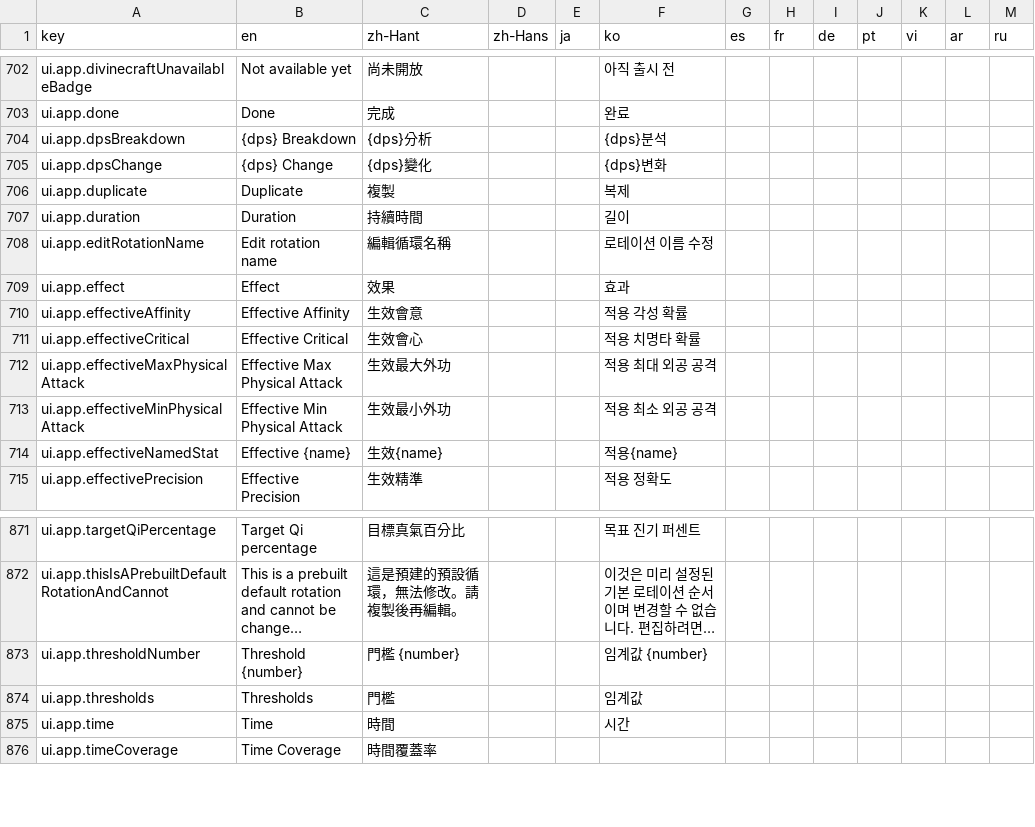
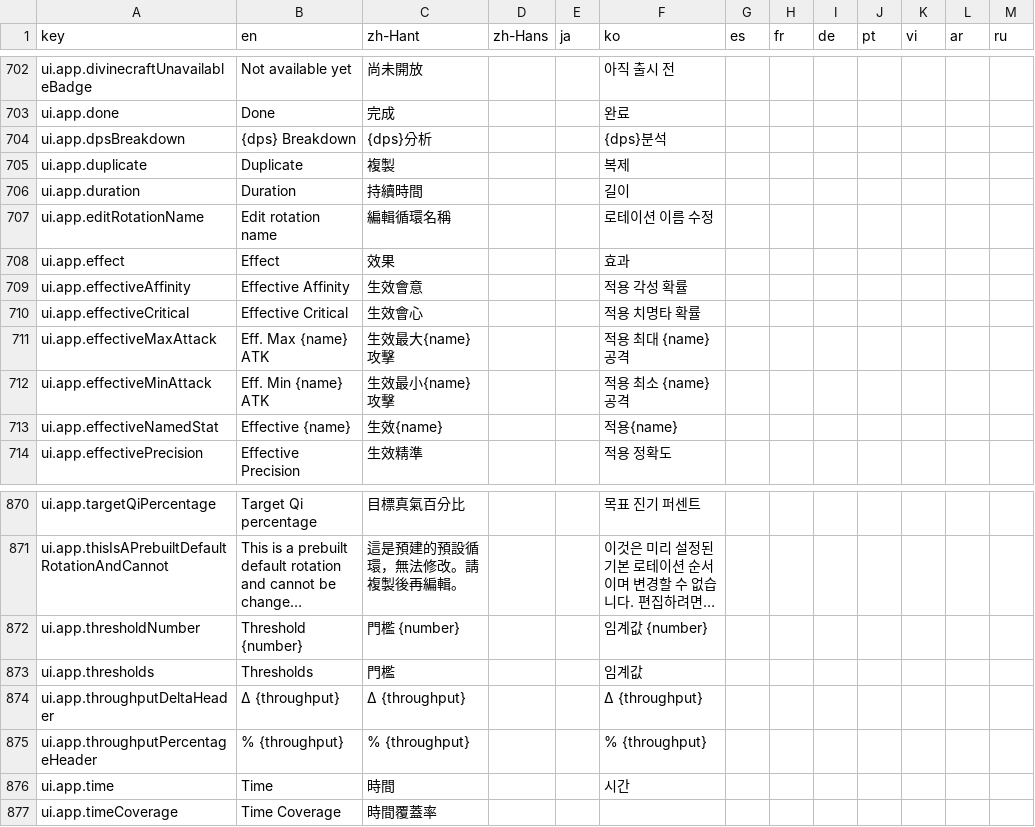
Before and after one commit to greydust/where-builds-meet, a CSV file: locales/translations.csv, drawn as a sheet; only a part is shown, gaps mark what is left out; long unchanged cells end in ….

Commit message:
Improve healing comparisons, Vitality scaling, and the main-page layout
This makes build priorities reflect both throughput channels, preserves damage loss in resource-deficit probability branches, and gives result panels more readable space.

```diff
--- a/locales/translations.csv
+++ b/locales/translations.csv
@@ -704,3 +704,2 @@ ui.app.done,Done,完成,,,완료,,,,,,,
 ui.app.dpsBreakdown,{dps} Breakdown,{dps}分析,,,{dps}분석,,,,,,,
-ui.app.dpsChange,{dps} Change,{dps}變化,,,{dps}변화,,,,,,,
 ui.app.duplicate,Duplicate,複製,,,복제,,,,,,,
@@ -711,4 +710,4 @@ ui.app.effectiveAffinity,Effective Affinity,生效會意,,,적용 각성 확률,
 ui.app.effectiveCritical,Effective Critical,生效會心,,,적용 치명타 확률,,,,,,,
-ui.app.effectiveMaxPhysicalAttack,Effective Max Physical Attack,生效最大外功,,,적용 최대 외공 공격,,,,,,,
-ui.app.effectiveMinPhysicalAttack,Effective Min Physical Attack,生效最小外功,,,적용 최소 외공 공격,,,,,,,
+ui.app.effectiveMaxAttack,Eff. Max {name} ATK,生效最大{name}攻擊,,,적용 최대 {name} 공격,,,,,,,
+ui.app.effectiveMinAttack,Eff. Min {name} ATK,生效最小{name}攻擊,,,적용 최소 {name} 공격,,,,,,,
 ui.app.effectiveNamedStat,Effective {name},生效{name},,,적용{name},,,,,,,
@@ -874,2 +873,4 @@ ui.app.thresholdNumber,Threshold {number},門檻 {number},,,임계값 {number},,
 ui.app.thresholds,Thresholds,門檻,,,임계값,,,,,,,
+ui.app.throughputDeltaHeader,Δ {throughput},Δ {throughput},,,Δ {throughput},,,,,,,
+ui.app.throughputPercentageHeader,% {throughput},% {throughput},,,% {throughput},,,,,,,
 ui.app.time,Time,時間,,,시간,,,,,,,
```
Also changed, not shown: 22 other files.
